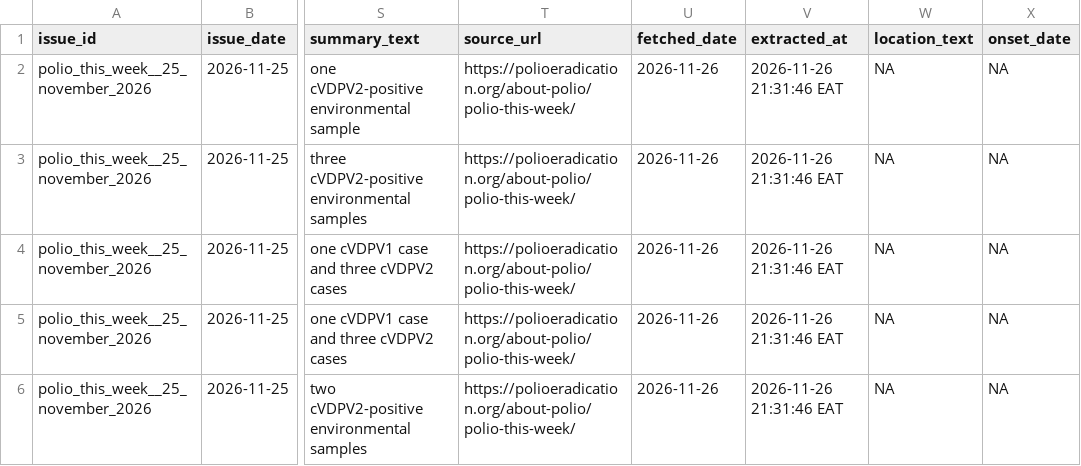
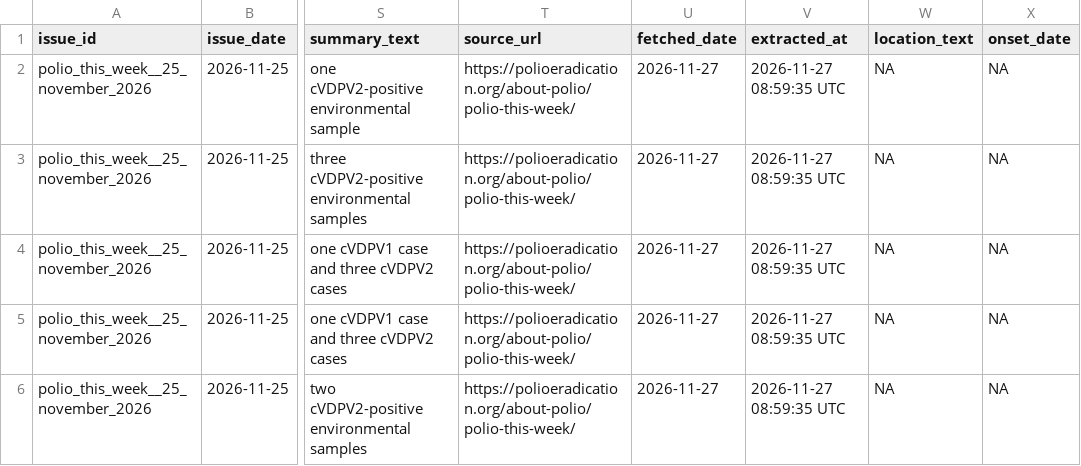
Before and after one commit to zabre-hyacinthe/PREIS_Polio, a CSV file: dashboard/data/dashboard/polio_africa_email_input.csv, drawn as a sheet; only a part is shown, gaps mark what is left out; the diff names each change by its address in the sheet, - before the commit and + after, or states it on an @@ line.

```diff
--- a/dashboard/data/dashboard/polio_africa_email_input.csv
+++ b/dashboard/data/dashboard/polio_africa_email_input.csv
-U2:U6 (fetched_date): 2026-11-26
+U2:U6 (fetched_date): 2026-11-27
-V2:V6 (extracted_at): 2026-11-26 21:31:46 EAT
+V2:V6 (extracted_at): 2026-11-27 08:59:35 UTC
```
Also changed, not shown: dashboard/data/dashboard/polio_alert_input.csv, data/final/preis_common/preis_series.csv, 5 other files.
